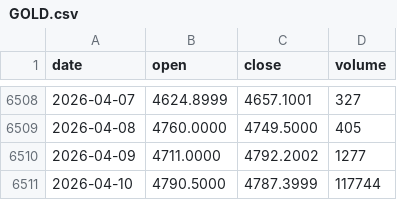
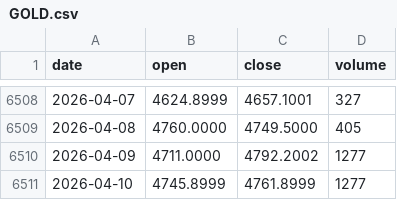
Before and after one commit to tzjtan/historical-stock-data, a CSV file: data/GOLD.csv, drawn as a sheet; only a part is shown, gaps mark what is left out.

Commit message:
Update data — 2026-04-13 (12 files)

```diff
--- a/data/GOLD.csv
+++ b/data/GOLD.csv
@@ -6510,2 +6510,2 @@ date,open,close,volume
 2026-04-09,4711.0000,4792.2002,1277
-2026-04-10,4790.5000,4787.3999,117744
+2026-04-10,4745.8999,4761.8999,1277
```
Also changed, not shown: data/GBP_USD.csv.
